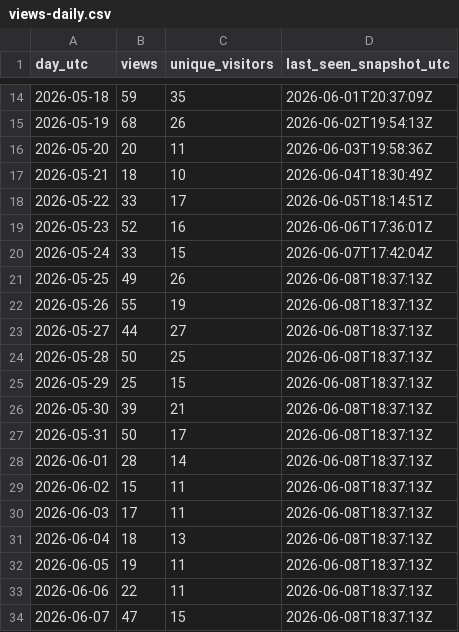
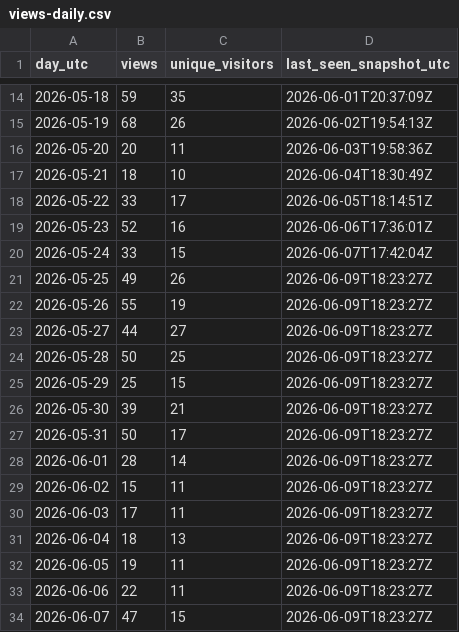
Before and after one commit to iawnfoanaowt/OneFind, a CSV file: traffic-history/views-daily.csv, drawn as a sheet; only a part is shown, gaps mark what is left out.

```diff
--- a/traffic-history/views-daily.csv
+++ b/traffic-history/views-daily.csv
@@ -20,15 +20,15 @@
 "2026-05-24","33","15","2026-06-07T17:42:04Z"
-"2026-05-25","49","26","2026-06-08T18:37:13Z"
-"2026-05-26","55","19","2026-06-08T18:37:13Z"
-"2026-05-27","44","27","2026-06-08T18:37:13Z"
-"2026-05-28","50","25","2026-06-08T18:37:13Z"
-"2026-05-29","25","15","2026-06-08T18:37:13Z"
-"2026-05-30","39","21","2026-06-08T18:37:13Z"
-"2026-05-31","50","17","2026-06-08T18:37:13Z"
-"2026-06-01","28","14","2026-06-08T18:37:13Z"
-"2026-06-02","15","11","2026-06-08T18:37:13Z"
-"2026-06-03","17","11","2026-06-08T18:37:13Z"
-"2026-06-04","18","13","2026-06-08T18:37:13Z"
-"2026-06-05","19","11","2026-06-08T18:37:13Z"
-"2026-06-06","22","11","2026-06-08T18:37:13Z"
-"2026-06-07","47","15","2026-06-08T18:37:13Z"
+"2026-05-25","49","26","2026-06-09T18:23:27Z"
+"2026-05-26","55","19","2026-06-09T18:23:27Z"
+"2026-05-27","44","27","2026-06-09T18:23:27Z"
+"2026-05-28","50","25","2026-06-09T18:23:27Z"
+"2026-05-29","25","15","2026-06-09T18:23:27Z"
+"2026-05-30","39","21","2026-06-09T18:23:27Z"
+"2026-05-31","50","17","2026-06-09T18:23:27Z"
+"2026-06-01","28","14","2026-06-09T18:23:27Z"
+"2026-06-02","15","11","2026-06-09T18:23:27Z"
+"2026-06-03","17","11","2026-06-09T18:23:27Z"
+"2026-06-04","18","13","2026-06-09T18:23:27Z"
+"2026-06-05","19","11","2026-06-09T18:23:27Z"
+"2026-06-06","22","11","2026-06-09T18:23:27Z"
+"2026-06-07","47","15","2026-06-09T18:23:27Z"
```
Also changed, not shown: traffic-history/release-downloads.csv, 11 other files.
